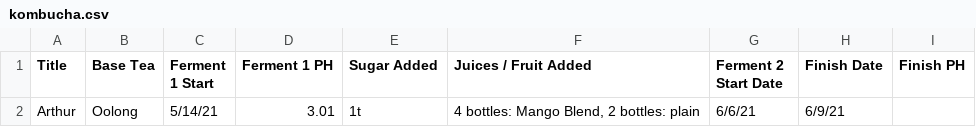
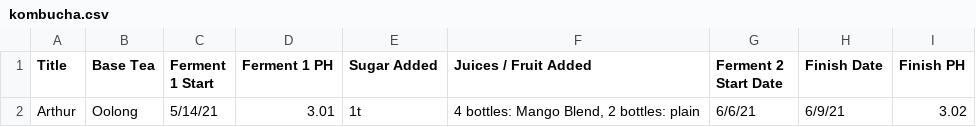
Before and after one commit to tbremer/kombucha, a CSV file: kombucha.csv, drawn as a sheet.

Commit message:
arthur final ph

```diff
--- a/kombucha.csv
+++ b/kombucha.csv
@@ -1,2 +1,2 @@
 Title,Base Tea,Ferment 1 Start,Ferment 1 PH,Sugar Added,Juices / Fruit Added,Ferment 2 Start Date,Finish Date,Finish PH
-Arthur,Oolong,5/14/21,3.01,1t,"4 bottles: Mango Blend, 2 bottles: plain",6/6/21,6/9/21,
+Arthur,Oolong,5/14/21,3.01,1t,"4 bottles: Mango Blend, 2 bottles: plain",6/6/21,6/9/21,3.02
```
